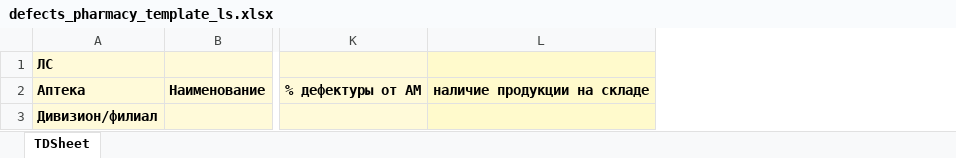
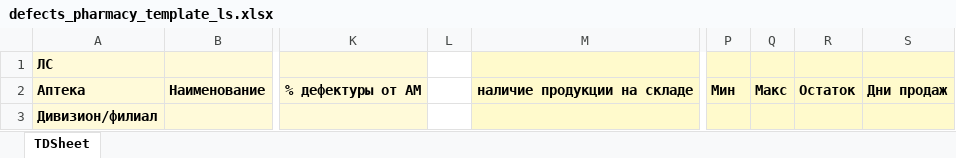
Before and after one commit to NekruzRakhimov/admin_panel, an Excel workbook: files/defects/defects_pharmacy_template_ls.xlsx, sheet TDSheet, drawn as a sheet; only a part is shown, gaps mark what is left out; values as stored, in another font and other column widths than the file's, no borders; the diff names each change by its address in the sheet, - before the commit and + after, or states it on an @@ line.

```diff
--- a/files/defects/defects_pharmacy_template_ls.xlsx (sheet TDSheet)
+++ b/files/defects/defects_pharmacy_template_ls.xlsx (sheet TDSheet)
+column L, empty
+column P, row 2: Мин
+column Q, row 2: Макс
+column R, row 2: Остаток
+column S, row 2: Дни продаж
```
Also changed, not shown: 5 other files.
